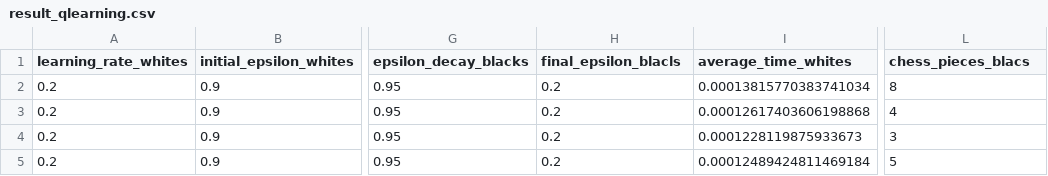
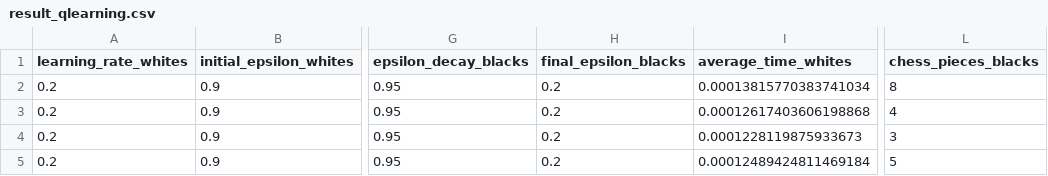
Before and after one commit to Alex-GF/ajedrez-vikinga, a CSV file: documentacion/result_qlearning.csv, drawn as a sheet; only a part is shown, gaps mark what is left out; the diff names each change by its address in the sheet, - before the commit and + after, or states it on an @@ line.

Commit message:
Resultados 3

```diff
--- a/documentacion/result_qlearning.csv
+++ b/documentacion/result_qlearning.csv
-H1: final_epsilon_blacls
+H1: final_epsilon_blacks
-L1: chess_pieces_blacs
+L1: chess_pieces_blacks
```
Also changed, not shown: 4 other files.
